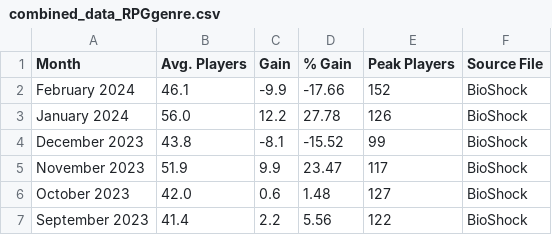
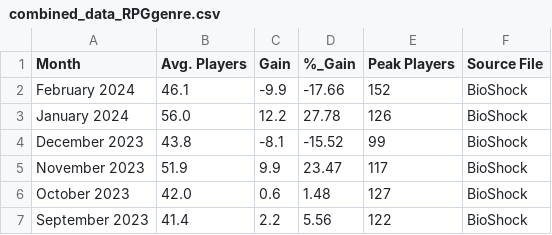
Before and after one commit to xBubonic/Interactive-Visualization, a CSV file: combined_data_RPGgenre.csv, drawn as a sheet; only a part is shown.

Commit message:
Update combined_data_RPGgenre.csv

```diff
--- a/combined_data_RPGgenre.csv
+++ b/combined_data_RPGgenre.csv
@@ -1,2 +1,2 @@
-Month|Avg. Players|Gain|% Gain|Peak Players|Source File
+Month|Avg. Players|Gain|%_Gain|Peak Players|Source File
 February 2024 |46.1|-9.9|-17.66|152|BioShock
```
